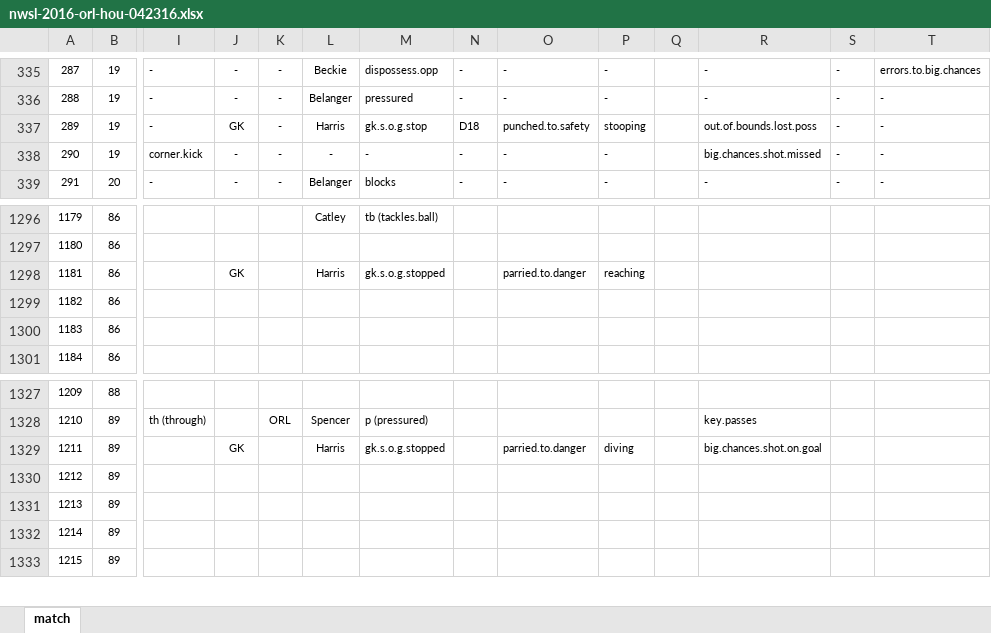
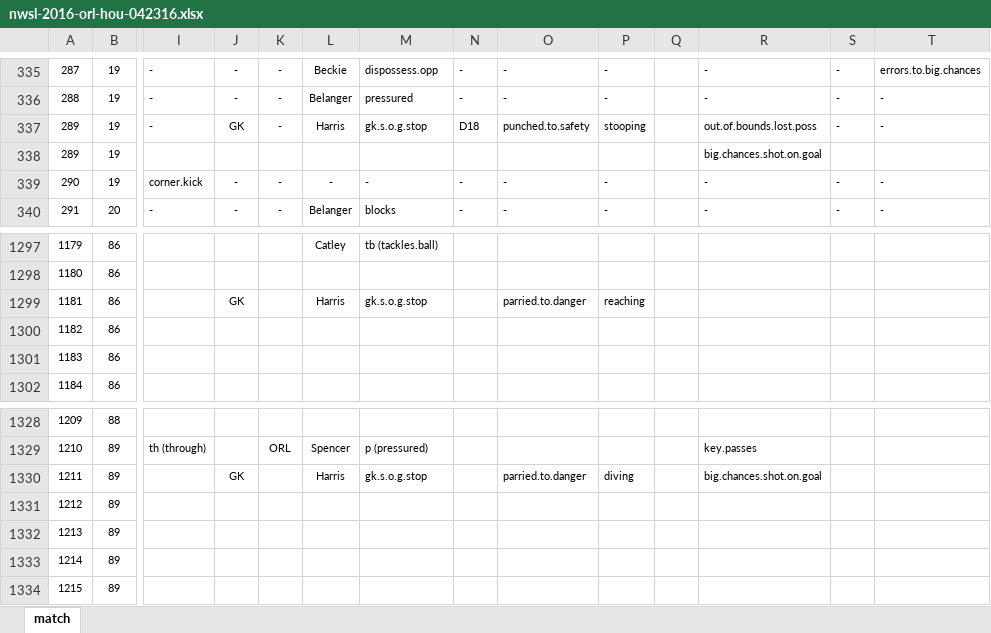
Before and after one commit to alfredomartinezjr/wosostats, an Excel workbook: source/excel/nwsl-2016/nwsl-2016-orl-hou-042316.xlsx, sheet match, drawn as a sheet; only a part is shown, gaps mark what is left out; values as stored, in another font and other column widths than the file's, no borders; addresses are those after the commit; rows hold the shown columns only; the diff names each change by its address in the sheet, - before the commit and + after, or states it on an @@ line.

Commit message:
Fixed big chances errors for Harris' saves

```diff
--- a/source/excel/nwsl-2016/nwsl-2016-orl-hou-042316.xlsx (sheet match)
+++ b/source/excel/nwsl-2016/nwsl-2016-orl-hou-042316.xlsx (sheet match)
+row 338: 289 | 19 |  |  |  |  |  |  |  |  |  | big.chances.shot.on.goal
-R339: big.chances.shot.missed
+R339: -
-M1299: gk.s.o.g.stopped
+M1299: gk.s.o.g.stop
-M1330: gk.s.o.g.stopped
+M1330: gk.s.o.g.stop
```
Also changed, not shown: formulas that keep their value.
